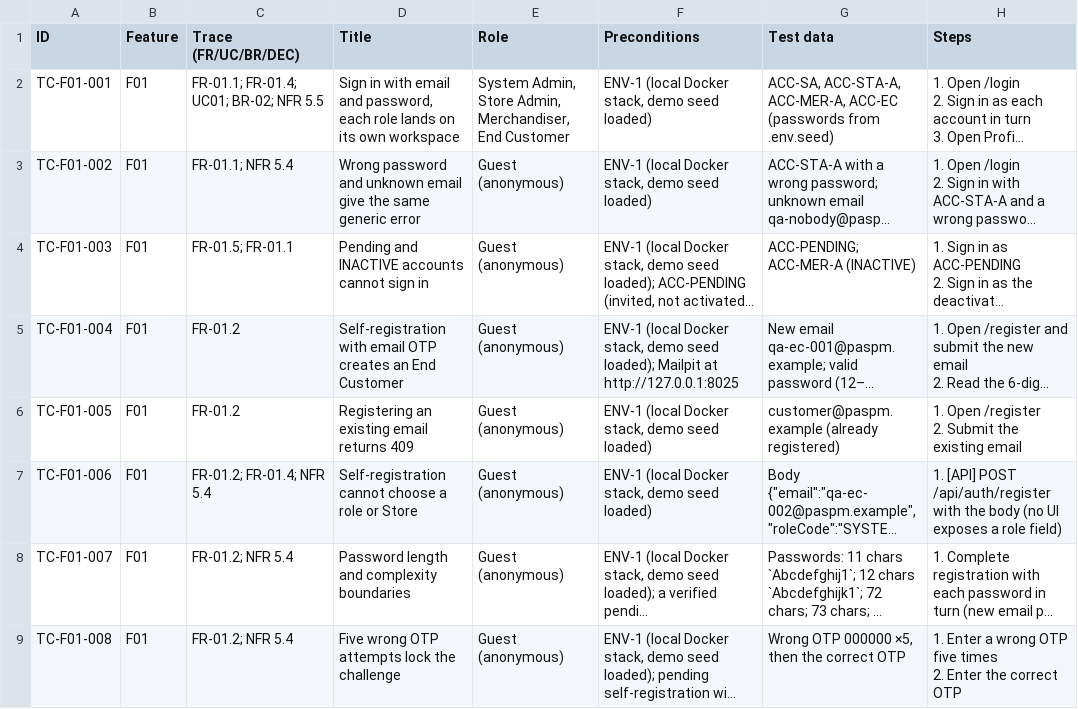
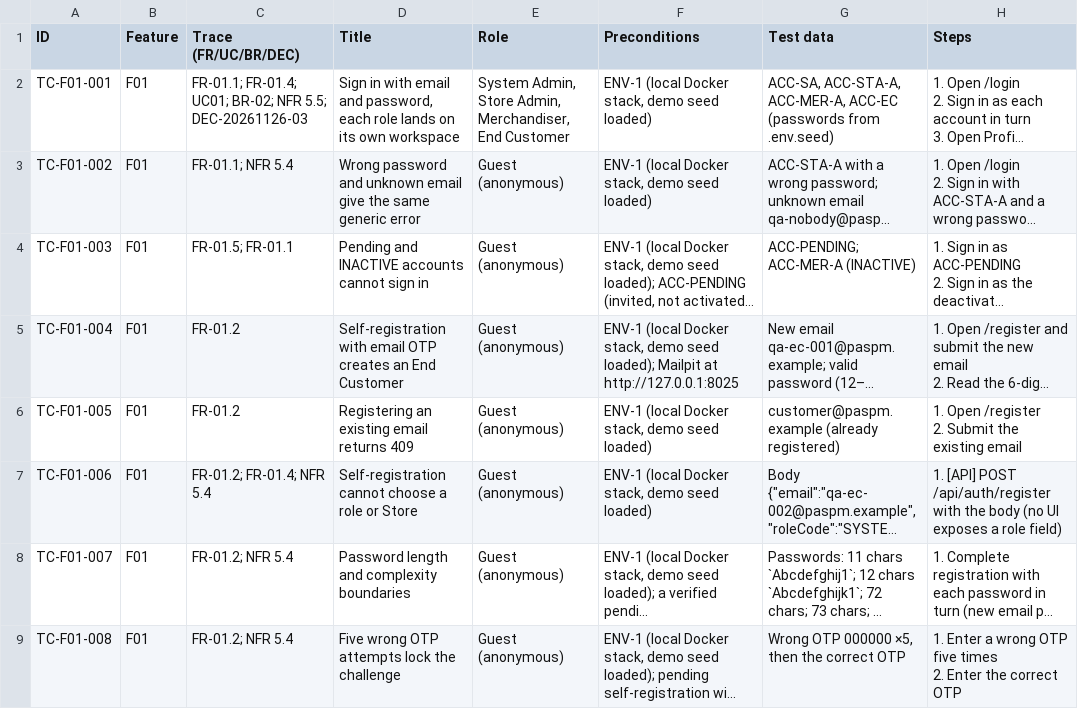
Before and after one commit to PhanHoangDuy61/CP_FA26_PASPM_BE, a CSV file: docs/testing/blackbox/TEST_CASES.csv, drawn as a sheet; only a part is shown; long unchanged cells end in …; the diff covers the shown part only; the diff names each change by its address in the sheet, - before the commit and + after, or states it on an @@ line.

```diff
--- a/docs/testing/blackbox/TEST_CASES.csv
+++ b/docs/testing/blackbox/TEST_CASES.csv
-C2 (Trace (FR/UC/BR/DEC)): …BR-02; NFR 5.5
+C2 (Trace (FR/UC/BR/DEC)): …BR-02; NFR 5.5; DEC-20261126-03
```
Also changed, not shown: 42 edited cells elsewhere in this file, 14 other files.
